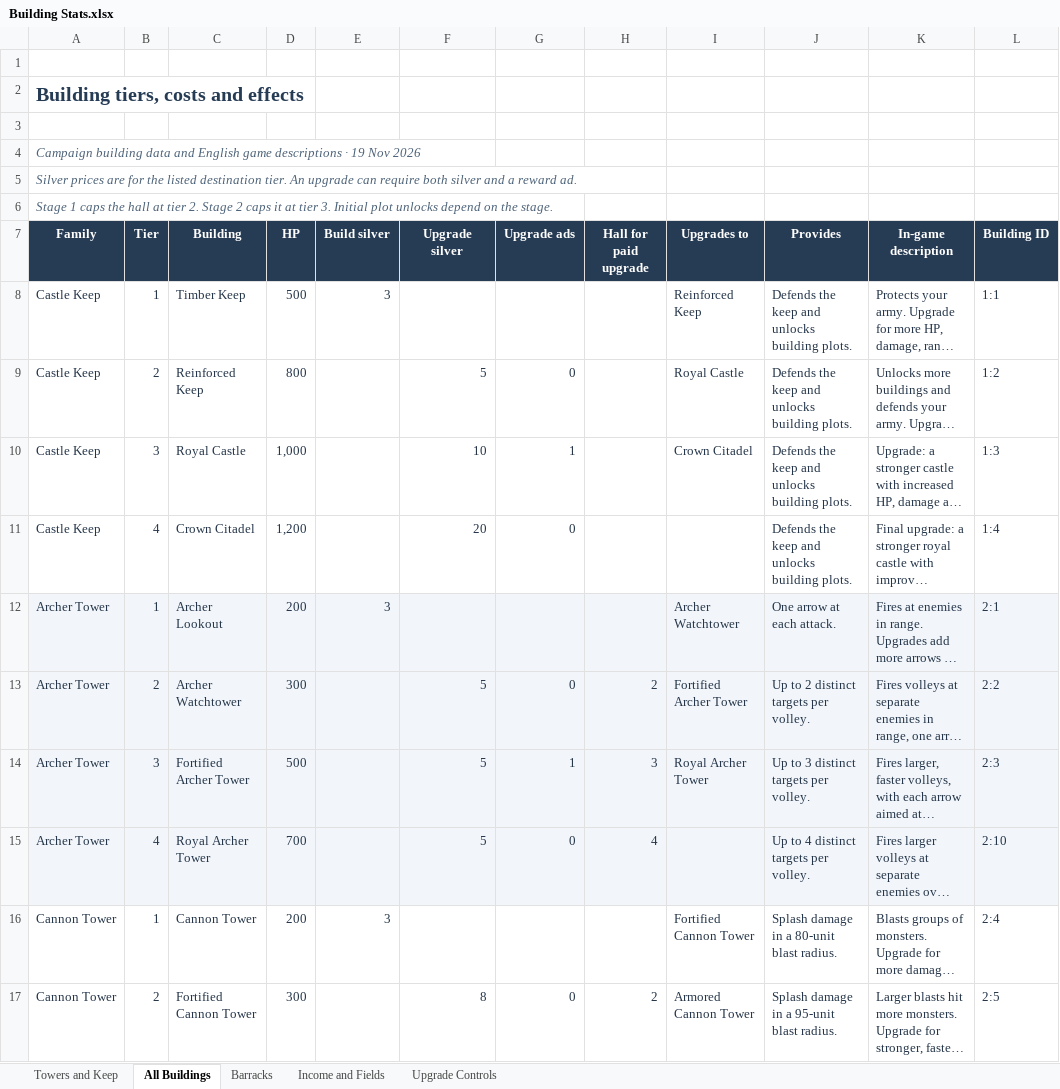
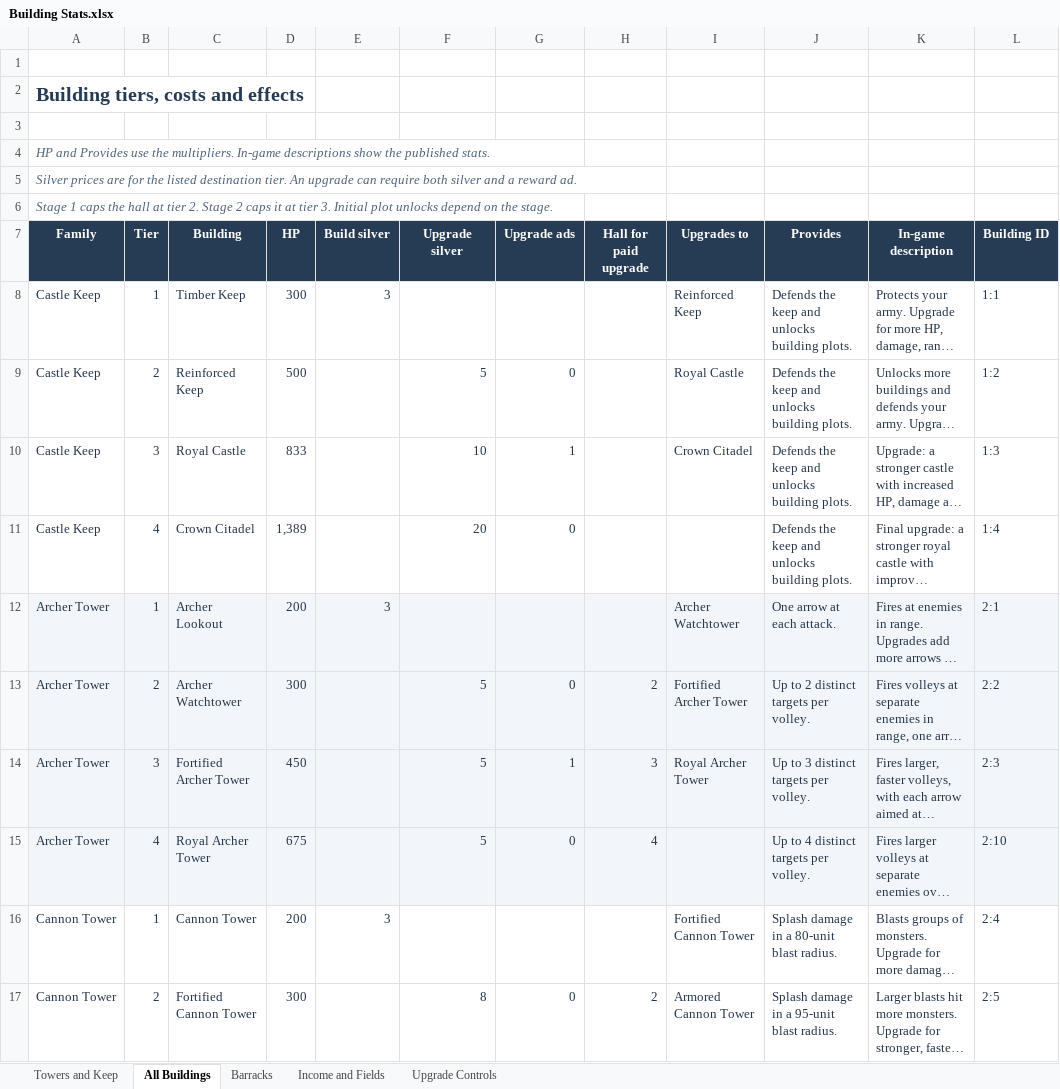
Before and after one commit to 3WeaponGames/herokingdomdefense, an Excel workbook: Building Stats.xlsx, sheet All Buildings, drawn as a sheet; only a part is shown; long unchanged cells end in …; values as stored, in another font and other column widths than the file's, no borders; table styles not drawn; the diff covers the shown part only; the diff names each change by its address in the sheet, - before the commit and + after, or states it on an @@ line.

```diff
--- a/Building Stats.xlsx (sheet All Buildings)
+++ b/Building Stats.xlsx (sheet All Buildings)
-A4 (Family): Campaign building data and English game descriptions · 19 Nov 2026
+A4 (Family): HP and Provides use the multipliers. In-game descriptions show the published stats.
-D8 (HP): 500
+D8 (HP): 300
-D9 (HP): 800
+D9 (HP): 500
-D10 (HP): 1,000
+D10 (HP): 833
-D11 (HP): 1,200
+D11 (HP): 1,389
-D14 (HP): 500
+D14 (HP): 450
-D15 (HP): 700
+D15 (HP): 675
```
Also changed, not shown: 19 edited cells elsewhere in this sheet, sheet Upgrade Controls, sheet Barracks, sheet Towers and Keep, sheet Income and Fields, formulas that keep their value, 11 other files.
